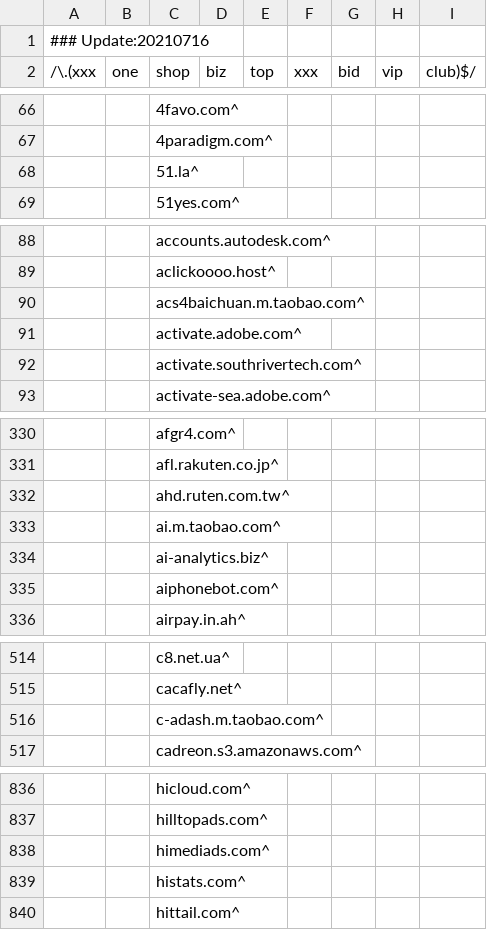
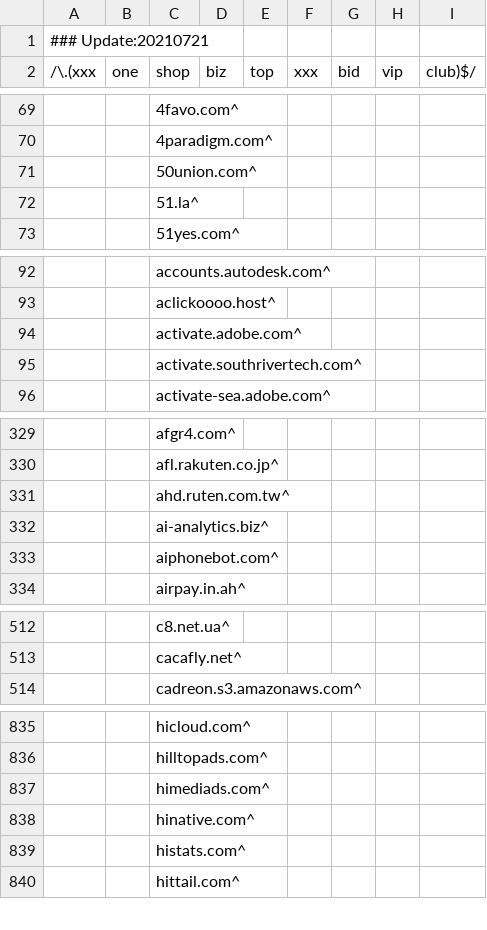
Before and after one commit to WellWells/adblock-list, a CSV file: AdBlock.csv, drawn as a sheet; only a part is shown, gaps mark what is left out; the diff covers the shown part only.

```diff
--- a/AdBlock.csv
+++ b/AdBlock.csv
@@ -1,2 +1,2 @@
-### Update:20210716
+### Update:20210721
 /\.(xxx|one|shop|biz|top|xxx|bid|vip|club)$/
@@ -67,2 +70,3 @@
 ||4paradigm.com^
+||50union.com^
 ||51.la^
@@ -89,3 +93,2 @@
 ||aclickoooo.host^
-||acs4baichuan.m.taobao.com^
 ||activate.adobe.com^
@@ -332,3 +331,2 @@
 ||ahd.ruten.com.tw^
-||ai.m.taobao.com^
 ||ai-analytics.biz^
@@ -515,3 +513,2 @@
 ||cacafly.net^
-||c-adash.m.taobao.com^
 ||cadreon.s3.amazonaws.com^
@@ -838,2 +837,3 @@
 ||himediads.com^
+||hinative.com^
 ||histats.com^
```
Also changed, not shown: 5 added rows and 6 removed rows elsewhere in this file.
